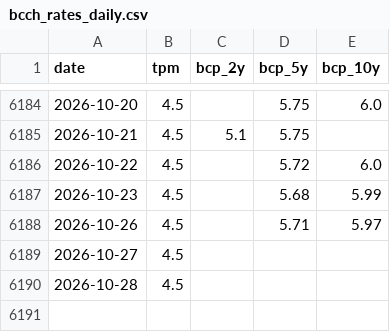
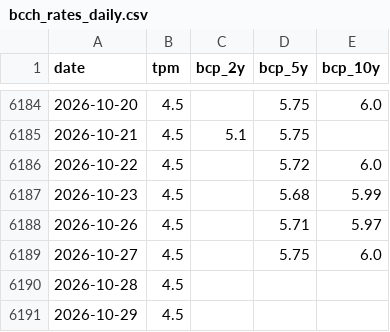
Before and after one commit to IgnacioMendozaRojas/chile-bank-liquidity, a CSV file: data/processed/bcch_rates_daily.csv, drawn as a sheet; only a part is shown, gaps mark what is left out.

```diff
--- a/data/processed/bcch_rates_daily.csv
+++ b/data/processed/bcch_rates_daily.csv
@@ -6188,3 +6188,4 @@ date,tpm,bcp_2y,bcp_5y,bcp_10y
 2026-10-26,4.5,,5.71,5.97
-2026-10-27,4.5,,,
+2026-10-27,4.5,,5.75,6.0
 2026-10-28,4.5,,,
+2026-10-29,4.5,,,
```
Also changed, not shown: 2 other files.
